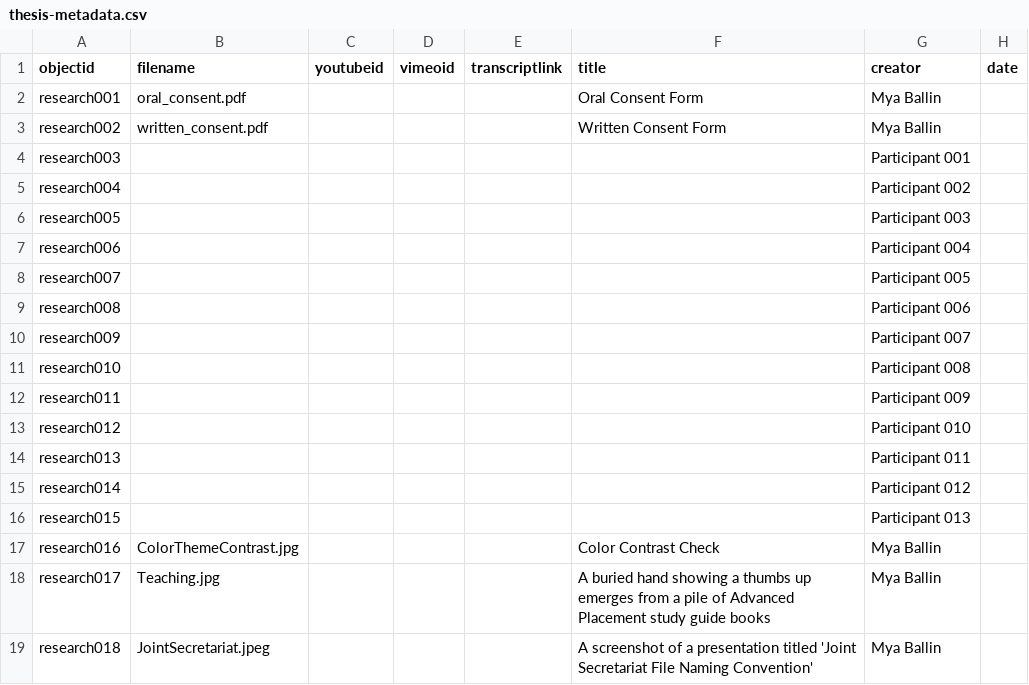
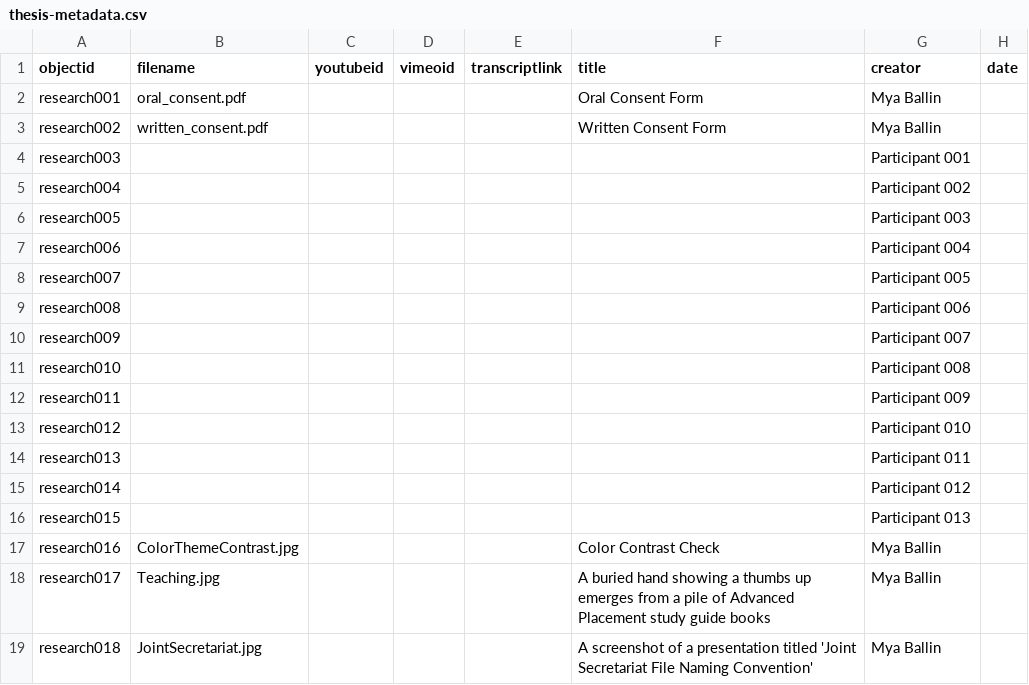
Before and after one commit to mxballin/instructional-design, a CSV file: _data/thesis-metadata.csv, drawn as a sheet; only a part is shown; the diff names each change by its address in the sheet, - before the commit and + after, or states it on an @@ line.

Commit message:
Update thesis-metadata.csv

```diff
--- a/_data/thesis-metadata.csv
+++ b/_data/thesis-metadata.csv
-B19 (filename): JointSecretariat.jpeg
+B19 (filename): JointSecretariat.jpg
```
